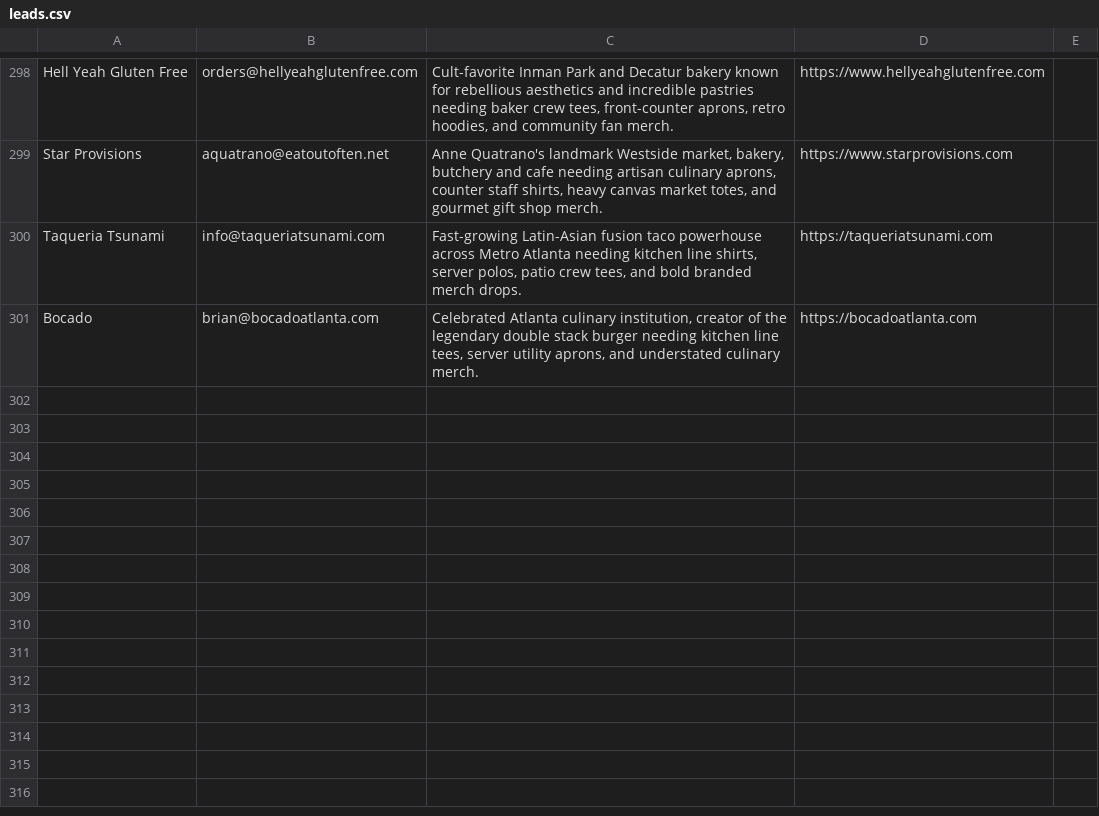
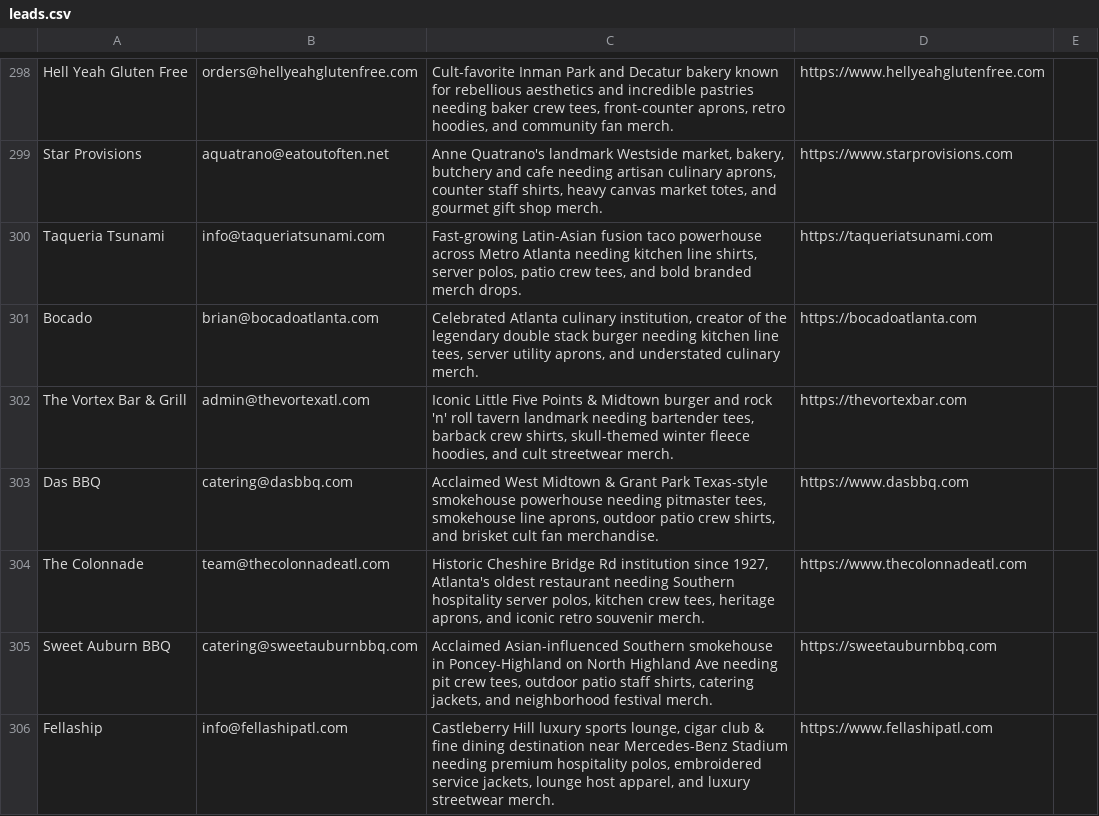
Before and after one commit to shopfastapparel/shopfastapparel, a CSV file: leads.csv, drawn as a sheet; only a part is shown, gaps mark what is left out; the diff names each change by its address in the sheet, - before the commit and + after, or states it on an @@ line.

Commit message:
Mandy B2B sales prospector run - Nov 22 2026 leads recorded and mockups generated

```diff
--- a/leads.csv
+++ b/leads.csv
+row 302: The Vortex Bar & Grill | admin@thevortexatl.com | Iconic Little Five Points & Midtown burger and rock 'n' roll tavern landmark needing bartender tees, barback crew shirts, skull-themed winter fleece hoodies, and cult streetwear merch. | https://thevortexbar.com
+row 303: Das BBQ | catering@dasbbq.com | Acclaimed West Midtown & Grant Park Texas-style smokehouse powerhouse needing pitmaster tees, smokehouse line aprons, outdoor patio crew shirts, and brisket cult fan merchandise. | https://www.dasbbq.com
+row 304: The Colonnade | team@thecolonnadeatl.com | Historic Cheshire Bridge Rd institution since 1927, Atlanta's oldest restaurant needing Southern hospitality server polos, kitchen crew tees, heritage aprons, and iconic retro souvenir merch. | https://www.thecolonnadeatl.com
+row 305: Sweet Auburn BBQ | catering@sweetauburnbbq.com | Acclaimed Asian-influenced Southern smokehouse in Poncey-Highland on North Highland Ave needing pit crew tees, outdoor patio staff shirts, catering jackets, and neighborhood festival merch. | https://sweetauburnbbq.com
+row 306: Fellaship | info@fellashipatl.com | Castleberry Hill luxury sports lounge, cigar club & fine dining destination near Mercedes-Benz Stadium needing premium hospitality polos, embroidered service jackets, lounge host apparel, and luxury streetwear merch. | https://www.fellashipatl.com
```
Also changed, not shown: scripts/leads.csv, 4 other files.
